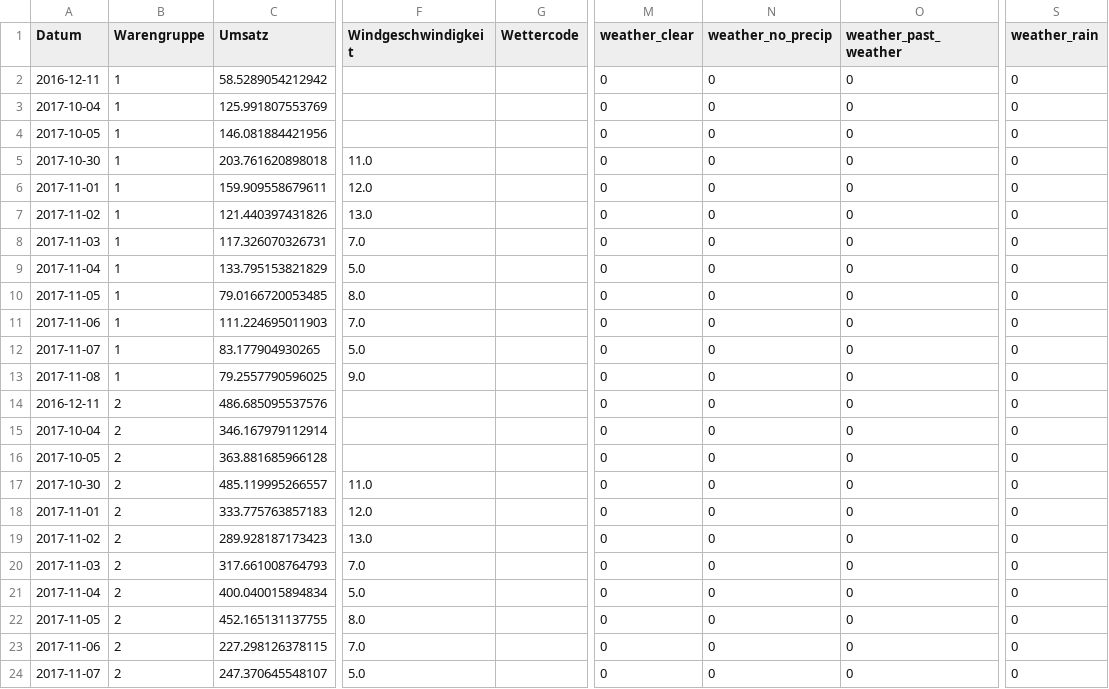
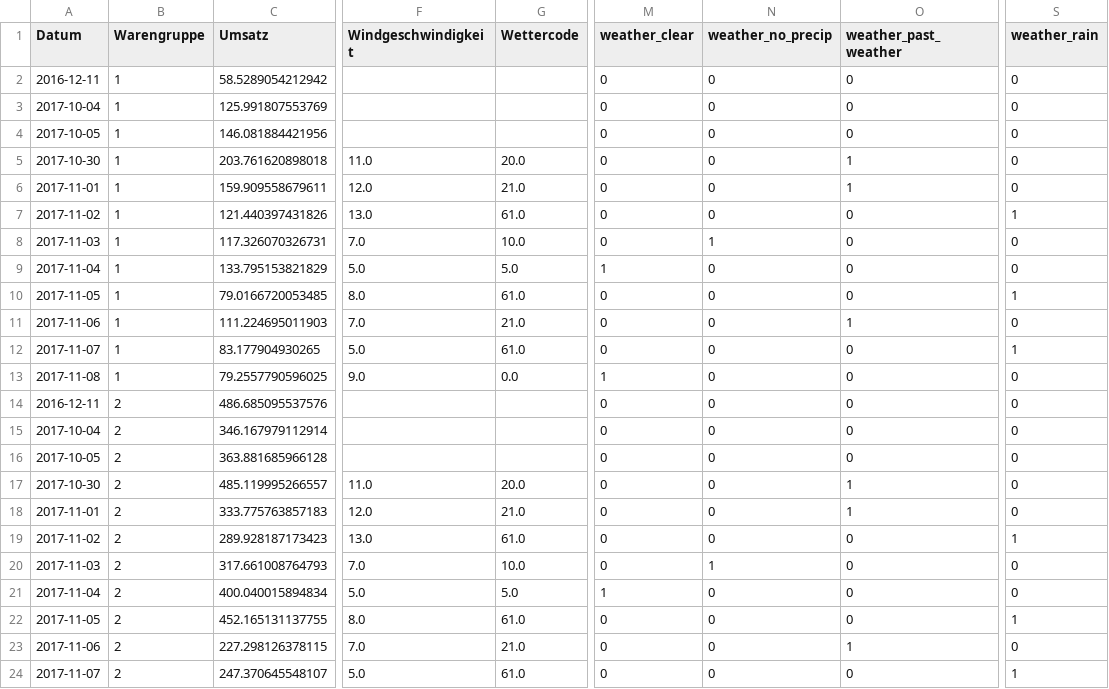
Before and after one commit to cloudbasti/dataScienceCourse, a CSV file: data/deleted.csv, drawn as a sheet; only a part is shown, gaps mark what is left out; the diff covers the shown part only; the diff names each change by its address in the sheet, - before the commit and + after, or states it on an @@ line.

Commit message:
added Bewölkung und Wettercode Imputation

```diff
--- a/data/deleted.csv
+++ b/data/deleted.csv
-G5 (Wettercode): (empty)
+G5 (Wettercode): 20.0
-O5:O6 (weather_past_weather): 0
+O5:O6 (weather_past_weather): 1
-G6 (Wettercode): (empty)
+G6 (Wettercode): 21.0
-G7 (Wettercode): (empty)
+G7 (Wettercode): 61.0
-S7 (weather_rain): 0
+S7 (weather_rain): 1
-G8 (Wettercode): (empty)
+G8 (Wettercode): 10.0
-N8 (weather_no_precip): 0
+N8 (weather_no_precip): 1
-G9 (Wettercode): (empty)
+G9 (Wettercode): 5.0
-M9 (weather_clear): 0
+M9 (weather_clear): 1
-G10 (Wettercode): (empty)
+G10 (Wettercode): 61.0
-S10 (weather_rain): 0
+S10 (weather_rain): 1
-G11 (Wettercode): (empty)
+G11 (Wettercode): 21.0
-O11 (weather_past_weather): 0
+O11 (weather_past_weather): 1
-G12 (Wettercode): (empty)
+G12 (Wettercode): 61.0
-S12 (weather_rain): 0
+S12 (weather_rain): 1
-G13 (Wettercode): (empty)
+G13 (Wettercode): 0.0
-M13 (weather_clear): 0
+M13 (weather_clear): 1
-G17 (Wettercode): (empty)
+G17 (Wettercode): 20.0
-O17:O18 (weather_past_weather): 0
+O17:O18 (weather_past_weather): 1
-G18 (Wettercode): (empty)
+G18 (Wettercode): 21.0
-G19 (Wettercode): (empty)
+G19 (Wettercode): 61.0
-S19 (weather_rain): 0
+S19 (weather_rain): 1
-G20 (Wettercode): (empty)
+G20 (Wettercode): 10.0
-N20 (weather_no_precip): 0
+N20 (weather_no_precip): 1
-G21 (Wettercode): (empty)
+G21 (Wettercode): 5.0
-M21 (weather_clear): 0
+M21 (weather_clear): 1
-G22 (Wettercode): (empty)
+G22 (Wettercode): 61.0
-S22 (weather_rain): 0
+S22 (weather_rain): 1
-G23 (Wettercode): (empty)
+G23 (Wettercode): 21.0
-O23 (weather_past_weather): 0
+O23 (weather_past_weather): 1
-G24 (Wettercode): (empty)
+G24 (Wettercode): 61.0
-S24 (weather_rain): 0
+S24 (weather_rain): 1
```
Also changed, not shown: 74 edited cells elsewhere in this file, 13 other files.
